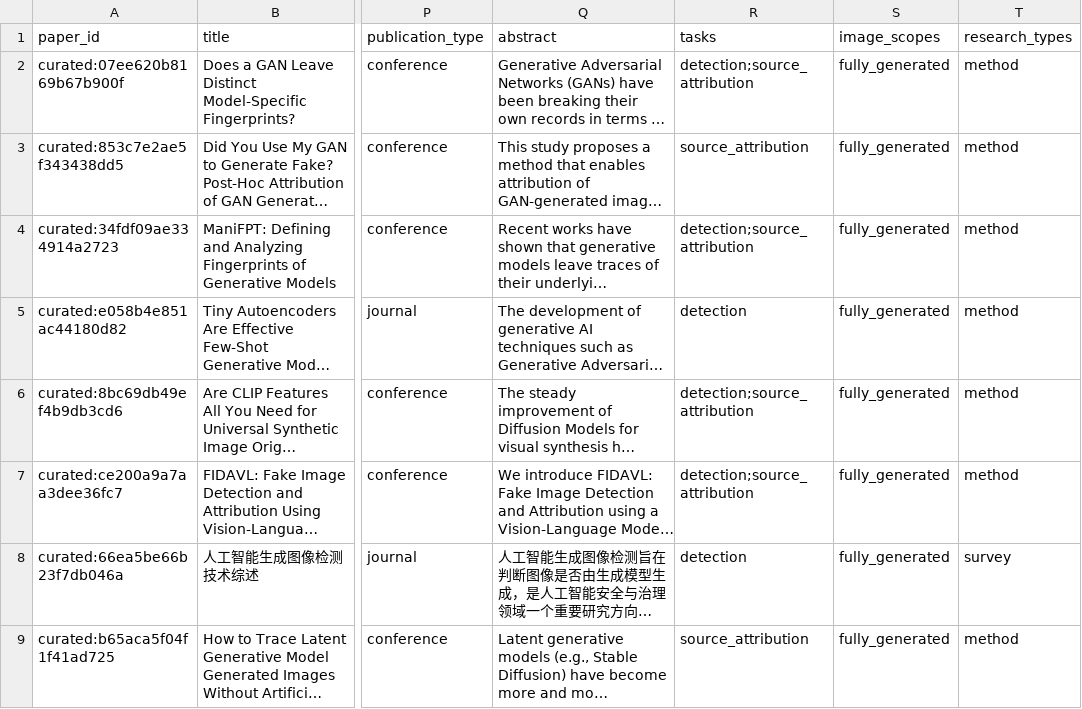
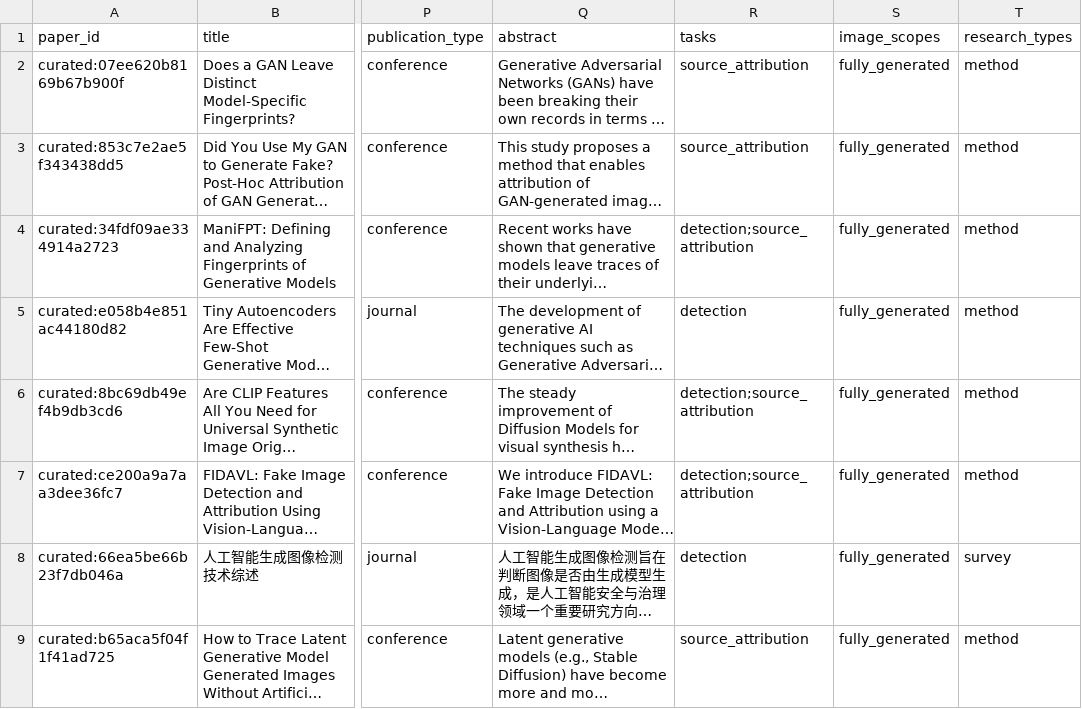
Before and after one commit to meiling-fdu/synthetic-image-research-map, a CSV file: data/curated/papers.csv, drawn as a sheet; only a part is shown, gaps mark what is left out; long unchanged cells end in …; the diff names each change by its address in the sheet, - before the commit and + after, or states it on an @@ line.

```diff
--- a/data/curated/papers.csv
+++ b/data/curated/papers.csv
-R2 (tasks): detection;source_attribution
+R2 (tasks): source_attribution
```
Also changed, not shown: data/curated/paper_taxonomy.csv, 14 other files.
